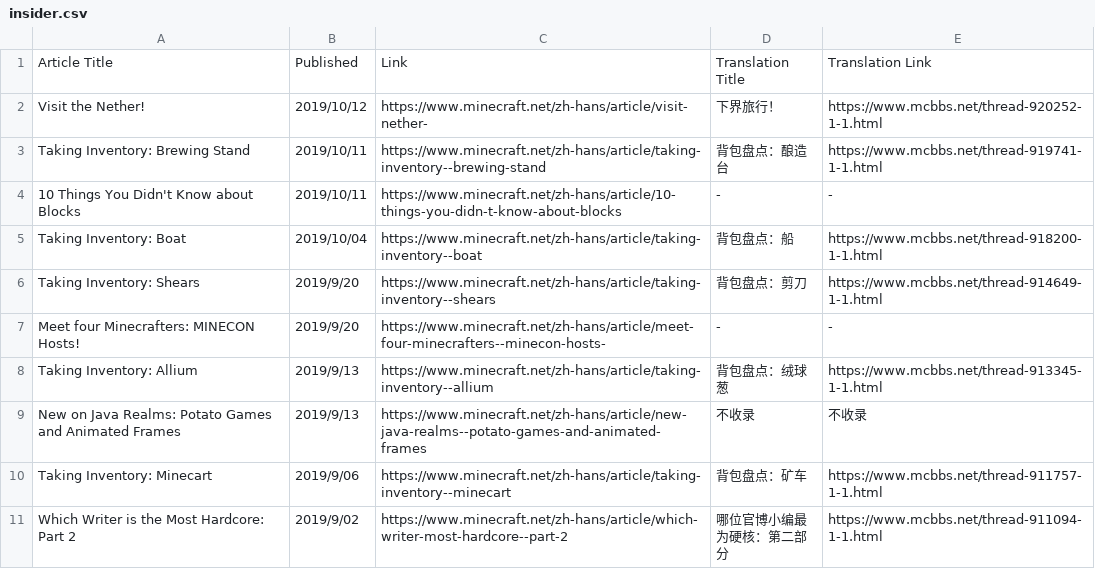
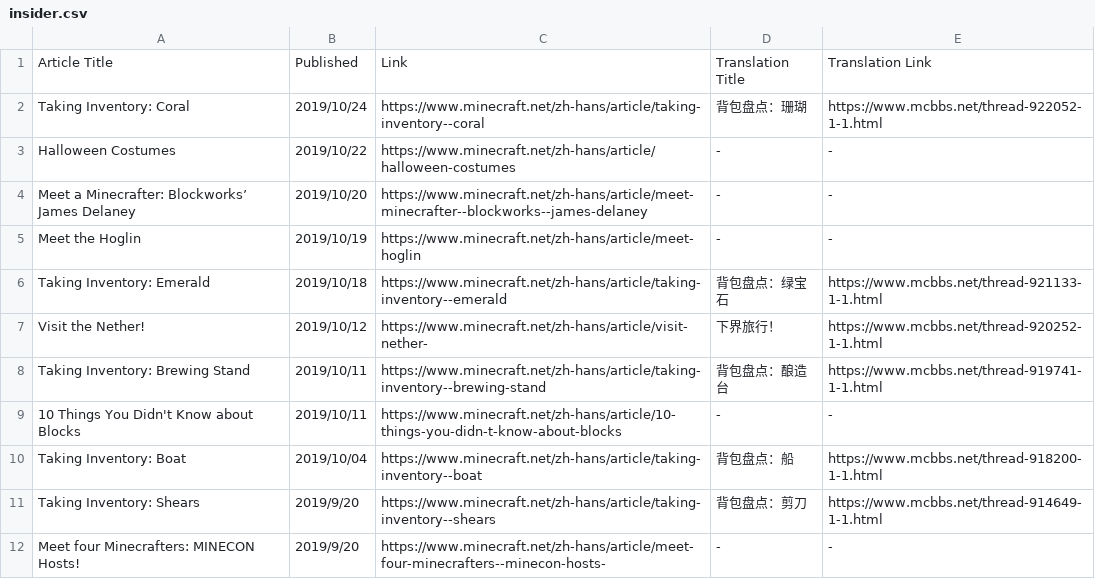
Before and after one commit to SPXFellow/minecraft.net-translations, a CSV file: insider.csv, drawn as a sheet; only a part is shown; the shorter side is filled out with more unchanged rows; the diff names each change by its address in the sheet, - before the commit and + after, or states it on an @@ line.

```diff
--- a/insider.csv
+++ b/insider.csv
+row 2: Taking Inventory: Coral | 2019/10/24 | https://www.minecraft.net/zh-hans/article/taking-inventory--coral | 背包盘点：珊瑚 | https://www.mcbbs.net/thread-922052-1-1.html
+row 3: Halloween Costumes | 2019/10/22 | https://www.minecraft.net/zh-hans/article/halloween-costumes | - | -
+row 4: Meet a Minecrafter: Blockworks’ James Delaney | 2019/10/20 | https://www.minecraft.net/zh-hans/article/meet-minecrafter--blockworks--james-delaney | - | -
+row 5: Meet the Hoglin | 2019/10/19 | https://www.minecraft.net/zh-hans/article/meet-hoglin | - | -
+row 6: Taking Inventory: Emerald | 2019/10/18 | https://www.minecraft.net/zh-hans/article/taking-inventory--emerald | 背包盘点：绿宝石 | https://www.mcbbs.net/thread-921133-1-1.html
```
Also changed, not shown: culture.csv.
